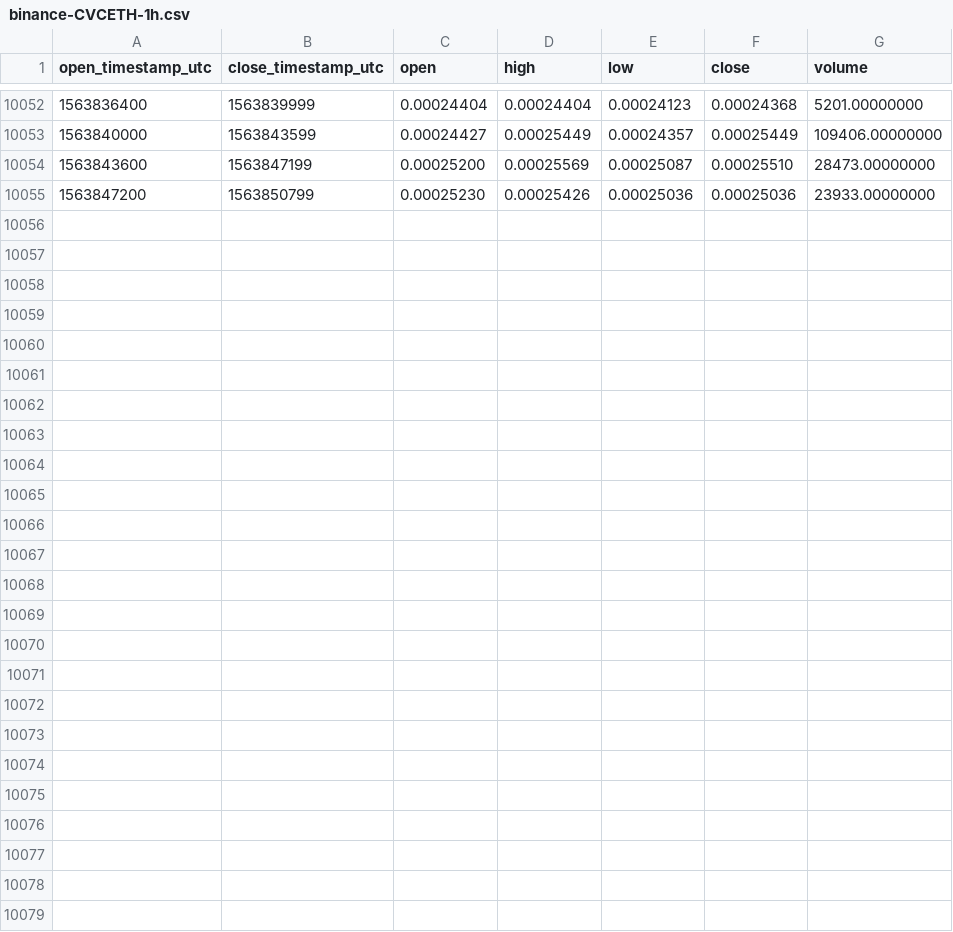
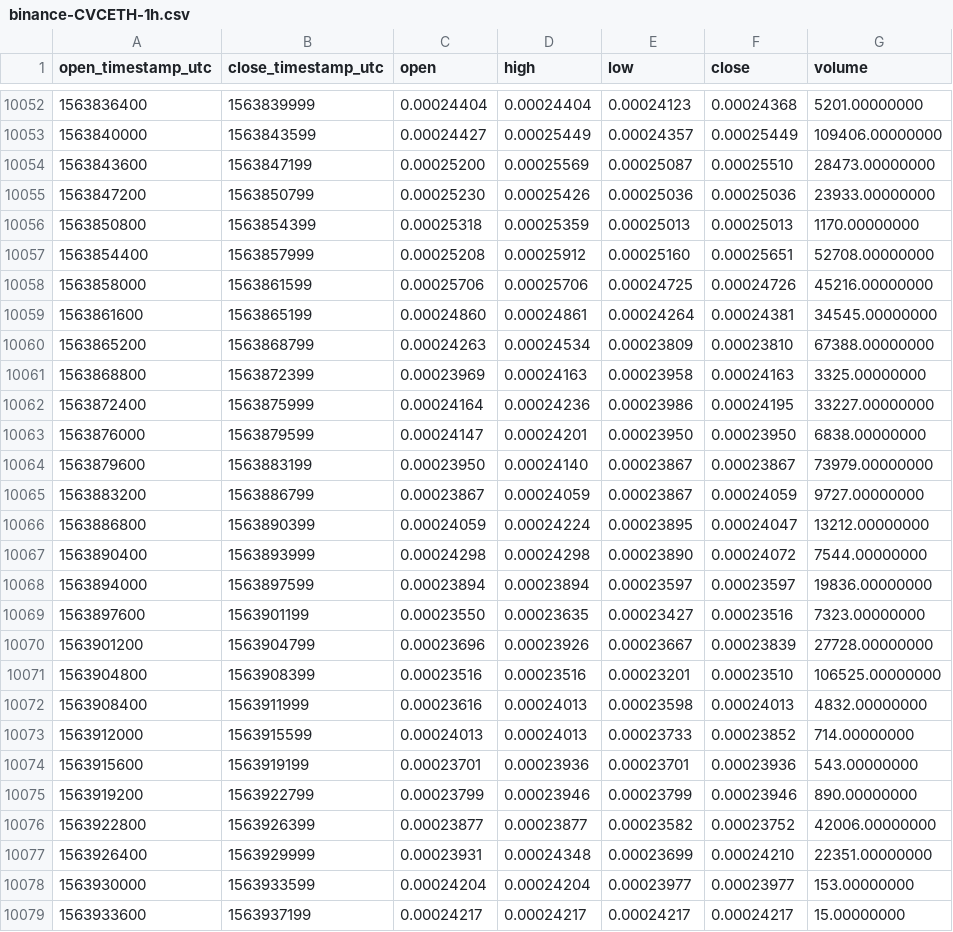
Before and after one commit to cryptobigbro/binance-CVCETH, a CSV file: binance-CVCETH-1h.csv, drawn as a sheet; only a part is shown, gaps mark what is left out.

Commit message:
Update OHLCV data.

```diff
--- a/binance-CVCETH-1h.csv
+++ b/binance-CVCETH-1h.csv
@@ -10055 +10055,25 @@ open_timestamp_utc,close_timestamp_utc,open,high,low,close,volume
 1563847200,1563850799,0.00025230,0.00025426,0.00025036,0.00025036,23933.00000000
+1563850800,1563854399,0.00025318,0.00025359,0.00025013,0.00025013,1170.00000000
+1563854400,1563857999,0.00025208,0.00025912,0.00025160,0.00025651,52708.00000000
+1563858000,1563861599,0.00025706,0.00025706,0.00024725,0.00024726,45216.00000000
+1563861600,1563865199,0.00024860,0.00024861,0.00024264,0.00024381,34545.00000000
+1563865200,1563868799,0.00024263,0.00024534,0.00023809,0.00023810,67388.00000000
+1563868800,1563872399,0.00023969,0.00024163,0.00023958,0.00024163,3325.00000000
+1563872400,1563875999,0.00024164,0.00024236,0.00023986,0.00024195,33227.00000000
+1563876000,1563879599,0.00024147,0.00024201,0.00023950,0.00023950,6838.00000000
+1563879600,1563883199,0.00023950,0.00024140,0.00023867,0.00023867,73979.00000000
+1563883200,1563886799,0.00023867,0.00024059,0.00023867,0.00024059,9727.00000000
+1563886800,1563890399,0.00024059,0.00024224,0.00023895,0.00024047,13212.00000000
+1563890400,1563893999,0.00024298,0.00024298,0.00023890,0.00024072,7544.00000000
+1563894000,1563897599,0.00023894,0.00023894,0.00023597,0.00023597,19836.00000000
+1563897600,1563901199,0.00023550,0.00023635,0.00023427,0.00023516,7323.00000000
+1563901200,1563904799,0.00023696,0.00023926,0.00023667,0.00023839,27728.00000000
+1563904800,1563908399,0.00023516,0.00023516,0.00023201,0.00023510,106525.00000000
+1563908400,1563911999,0.00023616,0.00024013,0.00023598,0.00024013,4832.00000000
+1563912000,1563915599,0.00024013,0.00024013,0.00023733,0.00023852,714.00000000
+1563915600,1563919199,0.00023701,0.00023936,0.00023701,0.00023936,543.00000000
+1563919200,1563922799,0.00023799,0.00023946,0.00023799,0.00023946,890.00000000
+1563922800,1563926399,0.00023877,0.00023877,0.00023582,0.00023752,42006.00000000
+1563926400,1563929999,0.00023931,0.00024348,0.00023699,0.00024210,22351.00000000
+1563930000,1563933599,0.00024204,0.00024204,0.00023977,0.00023977,153.00000000
+1563933600,1563937199,0.00024217,0.00024217,0.00024217,0.00024217,15.00000000
```
Also changed, not shown: binance-CVCETH-1d.csv.
